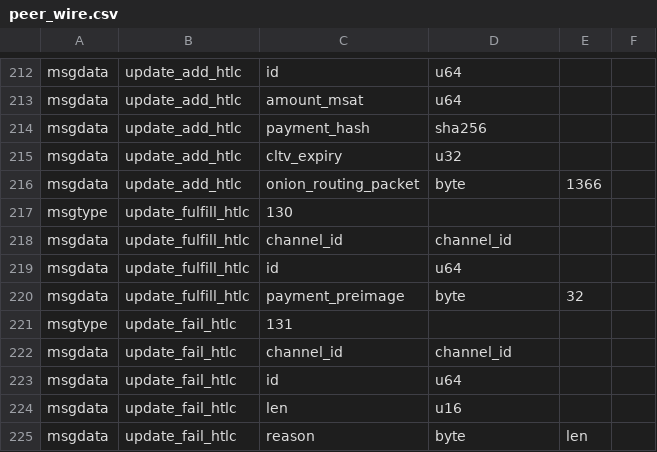
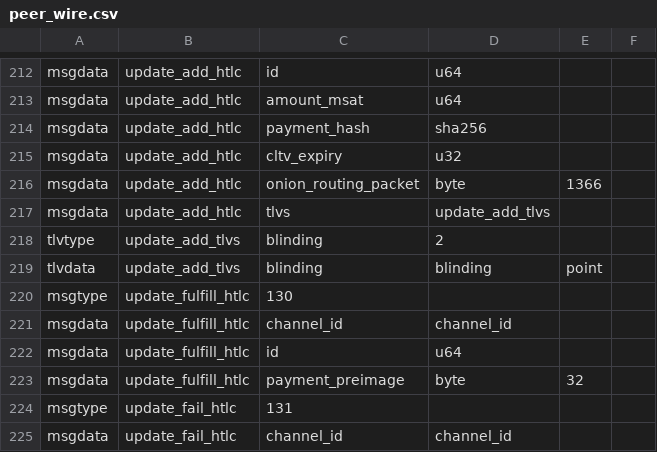
Before and after one commit to whitslack/lightning, a CSV file: wire/peer_wire.csv, drawn as a sheet; only a part is shown, gaps mark what is left out; the shorter side is filled out with more unchanged rows.

Commit message:
channeld, lightningd: allow blinded payments with !EXPERIMENTAL_FEATURES.
Gate it (where necessary) by the route-blinding feature bit.

Signed-off-by: Rusty Russell <rusty@rustcorp.com.au>

```diff
--- a/wire/peer_wire.csv
+++ b/wire/peer_wire.csv
@@ -216,2 +216,5 @@ msgdata,update_add_htlc,cltv_expiry,u32,
 msgdata,update_add_htlc,onion_routing_packet,byte,1366
+msgdata,update_add_htlc,tlvs,update_add_tlvs,
+tlvtype,update_add_tlvs,blinding,2
+tlvdata,update_add_tlvs,blinding,blinding,point,
 msgtype,update_fulfill_htlc,130
```
Also changed, not shown: 4 other files.
